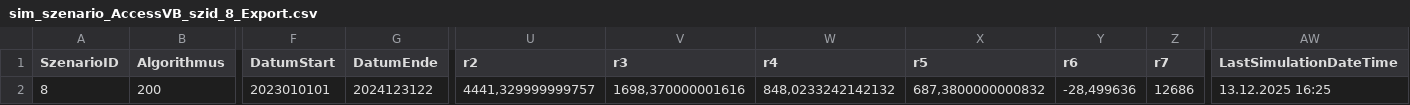
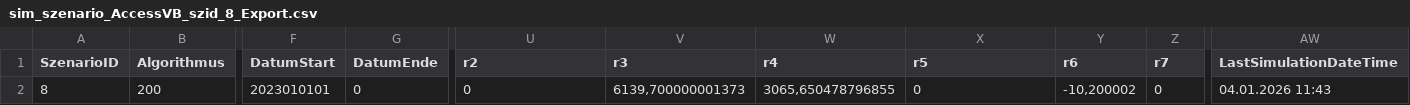
Before and after one commit to Kaz3N0Kami/Projektseminar, a CSV file: src/Spielwiese_vs/DynPlusNew_DotNet/DynPlusNew/bin/Debug/net8.0-windows/data/sim_szenario_AccessVB_szid_8_Export.csv, drawn as a sheet; only a part is shown, gaps mark what is left out; the diff names each change by its address in the sheet, - before the commit and + after, or states it on an @@ line.

```diff
--- a/src/Spielwiese_vs/DynPlusNew_DotNet/DynPlusNew/bin/Debug/net8.0-windows/data/sim_szenario_AccessVB_szid_8_Export.csv
+++ b/src/Spielwiese_vs/DynPlusNew_DotNet/DynPlusNew/bin/Debug/net8.0-windows/data/sim_szenario_AccessVB_szid_8_Export.csv
-G2 (DatumEnde): 2024123122
+G2 (DatumEnde): 0
-U2 (r2): 4441,329999999757
+U2 (r2): 0
-V2 (r3): 1698,370000001616
+V2 (r3): 6139,700000001373
-W2 (r4): 848,0233242142132
+W2 (r4): 3065,650478796855
-X2 (r5): 687,3800000000832
+X2 (r5): 0
-Y2 (r6): -28,499636
+Y2 (r6): -10,200002
-Z2 (r7): 12686
+Z2 (r7): 0
-AW2 (LastSimulationDateTime): 13.12.2025 16:25
+AW2 (LastSimulationDateTime): 04.01.2026 11:43
```
Also changed, not shown: 6 other files.
